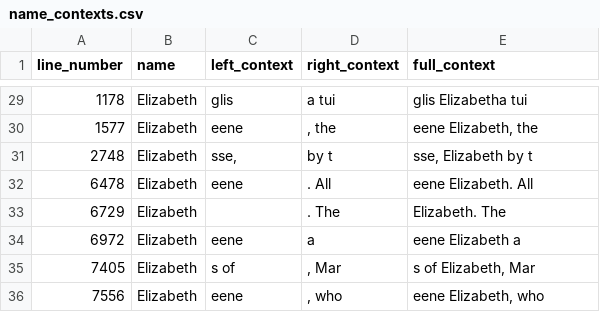
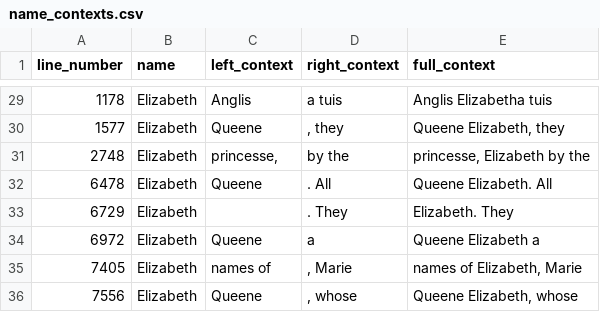
Before and after one commit to djakacki/holinshed, a CSV file: name_extraction/name_contexts.csv, drawn as a sheet; only a part is shown, gaps mark what is left out; the diff covers the shown part only.

```diff
--- a/name_extraction/name_contexts.csv
+++ b/name_extraction/name_contexts.csv
@@ -29,8 +29,8 @@ line_number,name,left_context,right_context,full_context
-1178,Elizabeth,glis ,a tui,glis Elizabetha tui
-1577,Elizabeth,eene ,", the","eene Elizabeth, the"
-2748,Elizabeth,"sse, ", by t,"sse, Elizabeth by t"
-6478,Elizabeth,eene ,. All,eene Elizabeth. All
-6729,Elizabeth,     ,. The,     Elizabeth. The
-6972,Elizabeth,eene , a ,eene Elizabeth a
-7405,Elizabeth,s of ,", Mar","s of Elizabeth, Mar"
-7556,Elizabeth,eene ,", who","eene Elizabeth, who"
+1178,Elizabeth,Anglis ,a tuis,Anglis Elizabetha tuis
+1577,Elizabeth,Queene ,", they","Queene Elizabeth, they"
+2748,Elizabeth,"princesse, ", by the,"princesse, Elizabeth by the"
+6478,Elizabeth,Queene ,. All,Queene Elizabeth. All
+6729,Elizabeth,,. They,Elizabeth. They
+6972,Elizabeth,Queene , a,Queene Elizabeth a
+7405,Elizabeth,names of ,", Marie","names of Elizabeth, Marie"
+7556,Elizabeth,Queene ,", whose","Queene Elizabeth, whose"
```
Also changed, not shown: 68 edited cells elsewhere in this file, name_extraction/multiple_names_contexts.csv, 1 other file.
